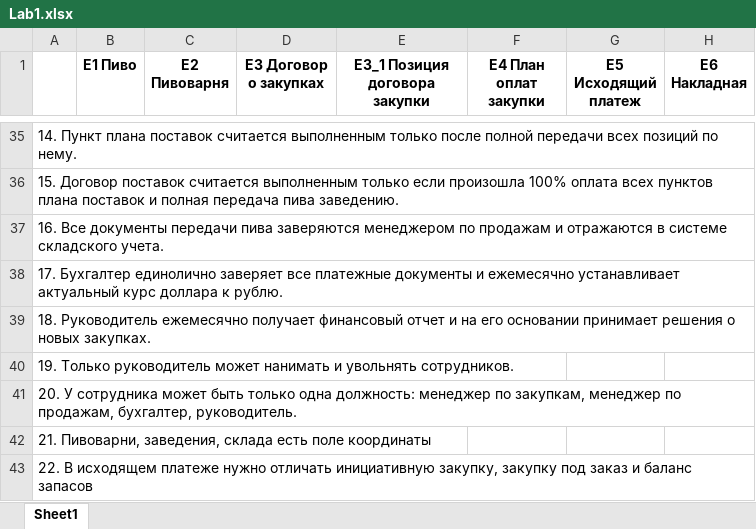
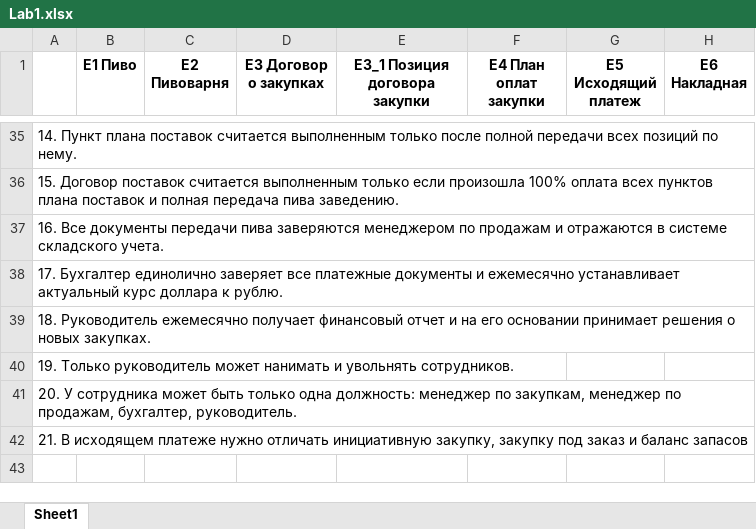
Before and after one commit to Altzgamer/BD2026, an Excel workbook: Lab1.xlsx, sheet Sheet1, drawn as a sheet; only a part is shown, gaps mark what is left out; values as stored, in another font and other column widths than the file's, no borders; rows hold the shown columns only; the diff names each change by its address in the sheet, - before the commit and + after, or states it on an @@ line.

```diff
--- a/Lab1.xlsx (sheet Sheet1)
+++ b/Lab1.xlsx (sheet Sheet1)
-A42: 21. Пивоварни, заведения, склада есть поле координаты
+A42: 21. В исходящем платеже нужно отличать инициативную закупку, закупку под заказ и баланс запасов
-row 43: 22. В исходящем платеже нужно отличать инициативную закупку, закупку под заказ и баланс запасов
```
Also changed, not shown: 2 other files.
